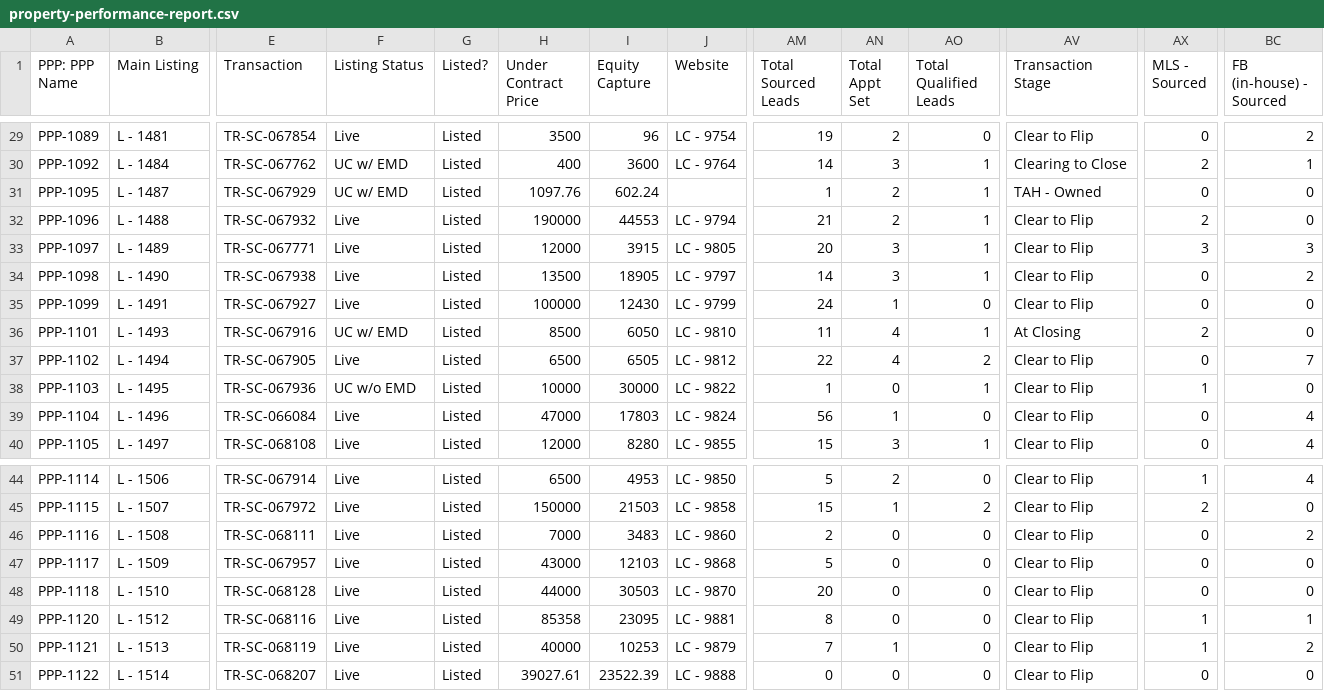
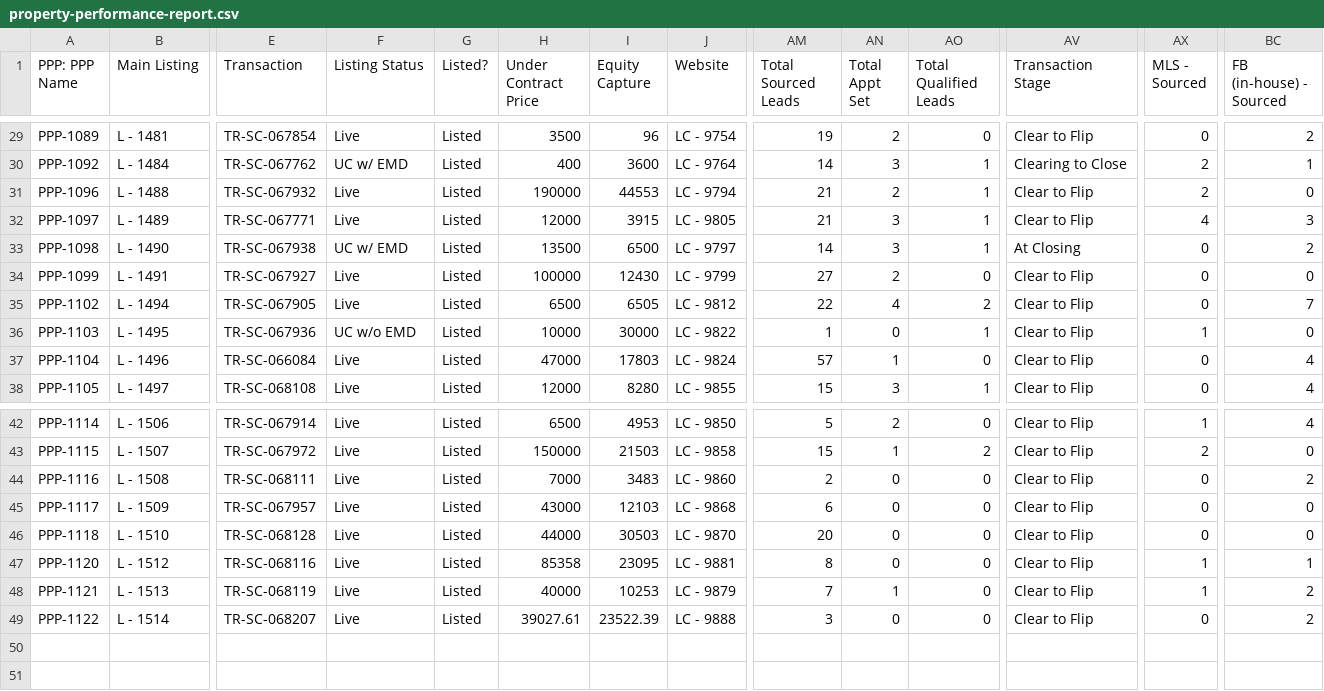
Before and after one commit to GoldSoilInc/Property-Card-Reports, a CSV file: data/property-performance-report.csv, drawn as a sheet; only a part is shown, gaps mark what is left out; removed rows and columns are numbered as before the commit, all else as after; rows hold the shown columns only; the diff names each change by its address in the sheet, - before the commit and + after, or states it on an @@ line.

```diff
--- a/data/property-performance-report.csv
+++ b/data/property-performance-report.csv
-row 31: PPP-1095 | L - 1487 | TR-SC-067929 | UC w/ EMD | Listed | 1097.76 | 602.24 |  | 1 | 2 | 1 | TAH - Owned | 0 | 0
-AM32 (Total Sourced Leads): 20
+AM32 (Total Sourced Leads): 21
-AX32 (MLS - Sourced): 3
+AX32 (MLS - Sourced): 4
-F33 (Listing Status): Live
+F33 (Listing Status): UC w/ EMD
-I33 (Equity Capture): 18905
+I33 (Equity Capture): 6500
-AV33 (Transaction Stage): Clear to Flip
+AV33 (Transaction Stage): At Closing
-AM34 (Total Sourced Leads): 24
+AM34 (Total Sourced Leads): 27
-AN34 (Total Appt Set): 1
+AN34 (Total Appt Set): 2
-row 36: PPP-1101 | L - 1493 | TR-SC-067916 | UC w/ EMD | Listed | 8500 | 6050 | LC - 9810 | 11 | 4 | 1 | At Closing | 2 | 0
-AM37 (Total Sourced Leads): 56
+AM37 (Total Sourced Leads): 57
-AM45 (Total Sourced Leads): 5
+AM45 (Total Sourced Leads): 6
-AM49 (Total Sourced Leads): 0
+AM49 (Total Sourced Leads): 3
-BC49 (FB (in-house) - Sourced): 0
+BC49 (FB (in-house) - Sourced): 2
```
